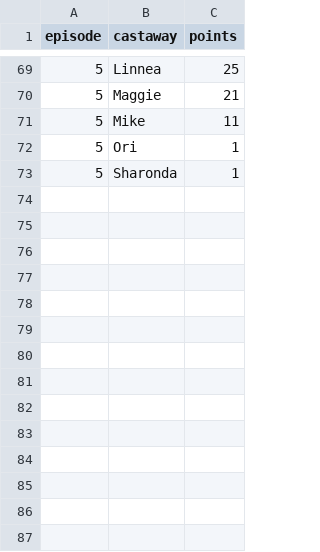
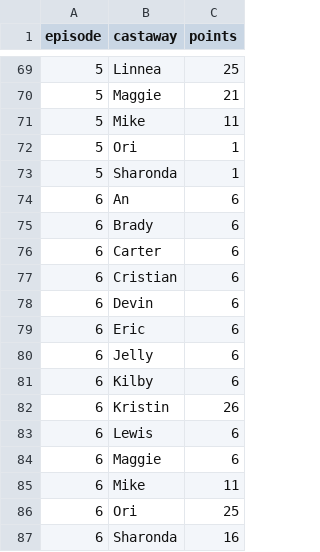
Before and after one commit to leighjbgmailcom/survivor-pool, a CSV file: seasons/51/official_points.csv, drawn as a sheet; only a part is shown, gaps mark what is left out.

```diff
--- a/seasons/51/official_points.csv
+++ b/seasons/51/official_points.csv
@@ -73 +73,15 @@ episode,castaway,points
 5,Sharonda,1
+6,An,6
+6,Brady,6
+6,Carter,6
+6,Cristian,6
+6,Devin,6
+6,Eric,6
+6,Jelly,6
+6,Kilby,6
+6,Kristin,26
+6,Lewis,6
+6,Maggie,6
+6,Mike,11
+6,Ori,25
+6,Sharonda,16
```
Also changed, not shown: seasons/51/official_breakdown.csv, seasons/51/official_meta.csv.
